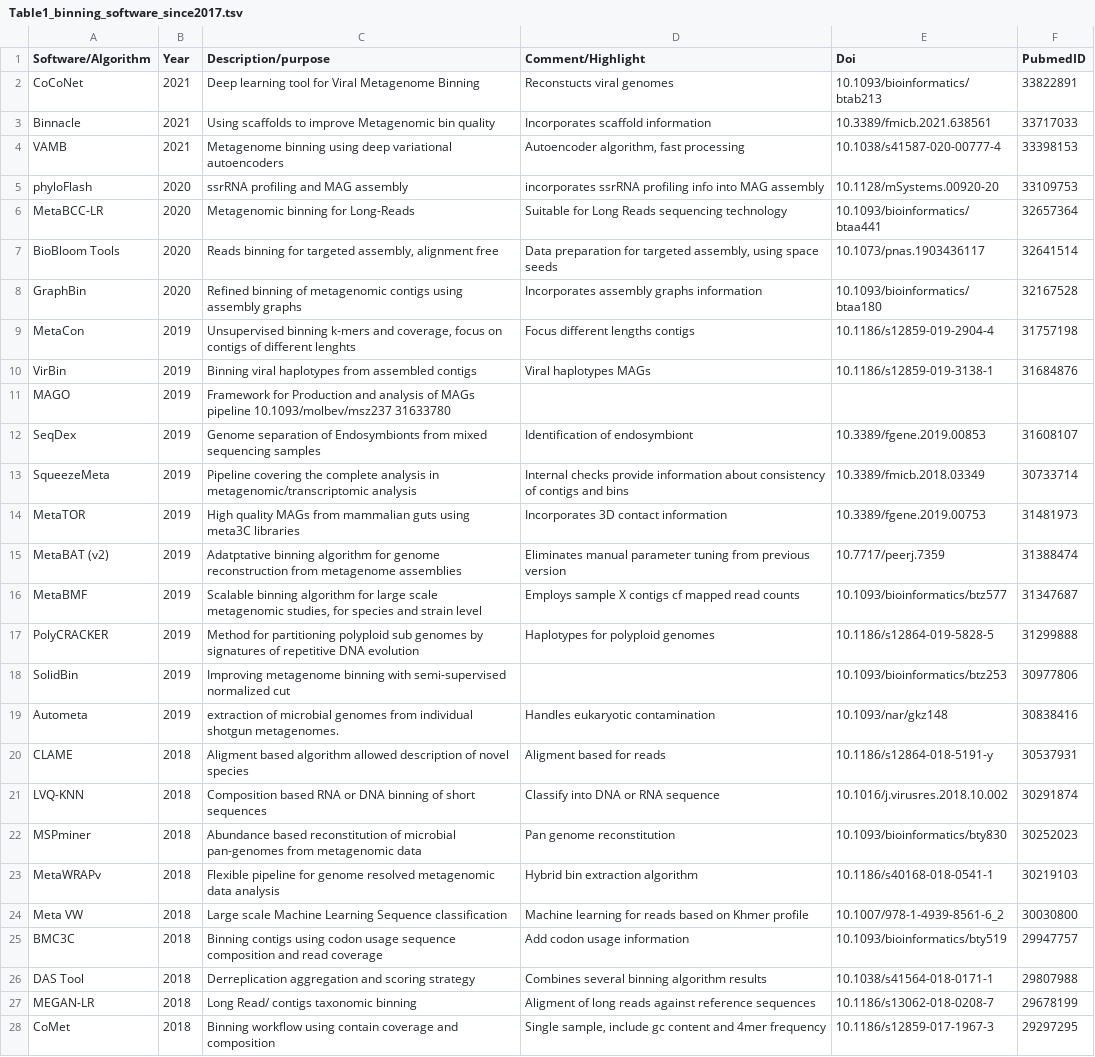
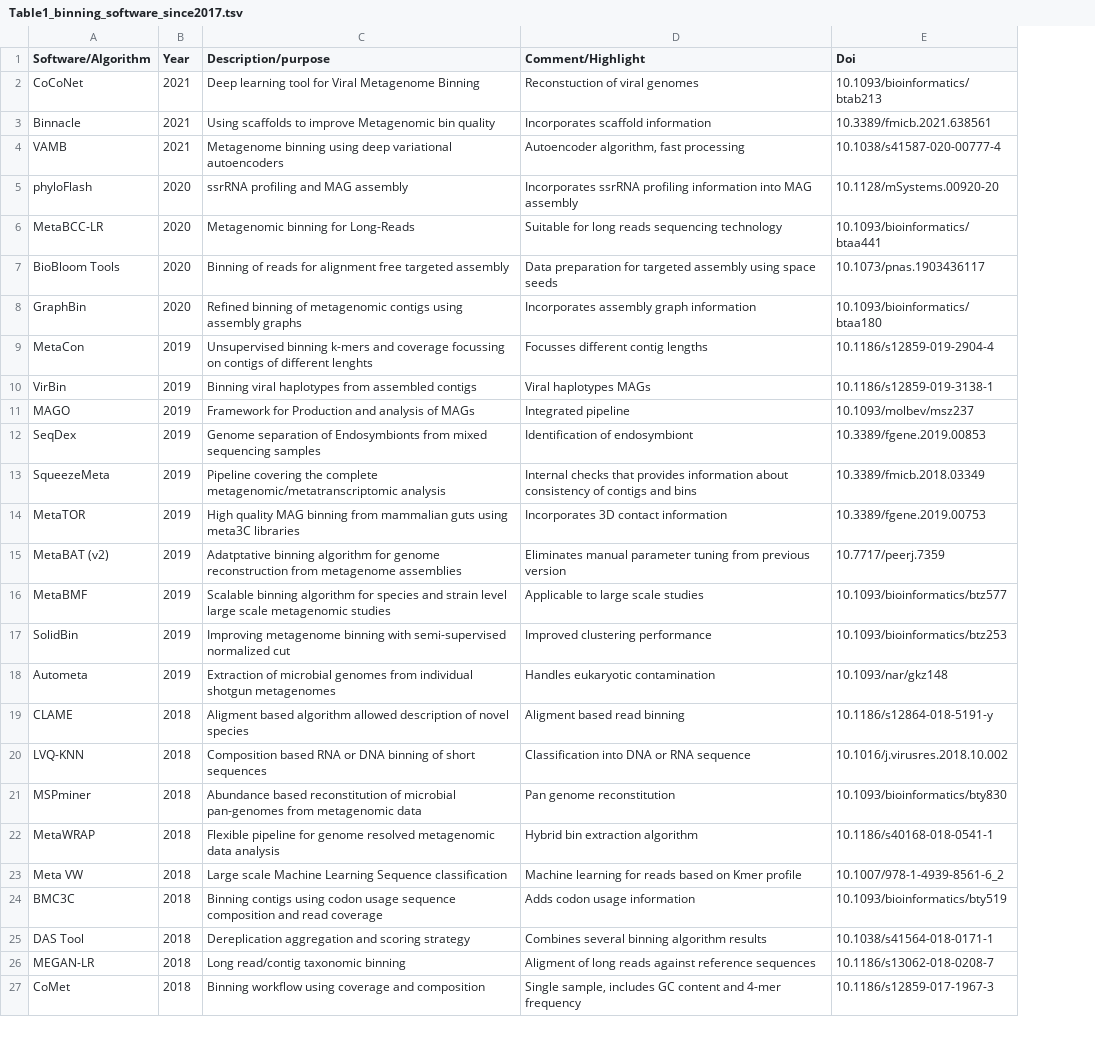
Before and after one commit to garciafertson/binning_review, a TSV file: tables/Table1_binning_software_since2017.tsv, drawn as a sheet; only a part is shown; removed rows and columns are numbered as before the commit, all else as after; the diff covers the shown part only; the diff names each change by its address in the sheet, - before the commit and + after, or states it on an @@ line.

```diff
--- a/tables/Table1_binning_software_since2017.tsv
+++ b/tables/Table1_binning_software_since2017.tsv
-column F (PubmedID), rows 2-16: 33822891 | 33717033 | 33398153 | 33109753 | 32657364 | 32641514 | 32167528 | 31757198 | 31684876 |  | 31608107 | 30733714 | 31481973 | 31388474 | 31347687; rows 18-28: 30977806 | 30838416 | 30537931 | 30291874 | 30252023 | 30219103 | 30030800 | 29947757 | 29807988 | 29678199 | 29297295
-D2 (Comment/Highlight): Reconstucts viral genomes
+D2 (Comment/Highlight): Reconstuction of viral genomes
-D5 (Comment/Highlight): incorporates ssrRNA profiling info into MAG…
+D5 (Comment/Highlight): Incorporates ssrRNA profiling information into MAG…
-D6 (Comment/Highlight): Suitable for Long Reads sequencing technology
+D6 (Comment/Highlight): Suitable for long reads sequencing technology
-C7 (Description/purpose): Reads binning for targeted assembly, alignment free
+C7 (Description/purpose): Binning of reads for alignment free targeted assembly
-D7 (Comment/Highlight): …for targeted assembly, using space…
+D7 (Comment/Highlight): …for targeted assembly using space…
-D8 (Comment/Highlight): Incorporates assembly graphs information
+D8 (Comment/Highlight): Incorporates assembly graph information
-C9 (Description/purpose): …k-mers and coverage, focus on contigs…
+C9 (Description/purpose): …k-mers and coverage focussing on contigs…
-D9 (Comment/Highlight): Focus different lengths contigs
+D9 (Comment/Highlight): Focusses different contig lengths
-C11 (Description/purpose): …of MAGs pipeline 10.1093/molbev/msz237 31633780
+C11 (Description/purpose): …of MAGs
-D11 (Comment/Highlight): (empty)
+D11 (Comment/Highlight): Integrated pipeline
-E11 (Doi): (empty)
+E11 (Doi): 10.1093/molbev/msz237
-C13 (Description/purpose): …the complete analysis in metagenomic/transcriptomic analysis
+C13 (Description/purpose): …the complete metagenomic/metatranscriptomic analysis
-D13 (Comment/Highlight): Internal checks provide information about…
+D13 (Comment/Highlight): Internal checks that provides information about…
-C14 (Description/purpose): High quality MAGs from mammalian…
+C14 (Description/purpose): High quality MAG binning from mammalian…
-C16 (Description/purpose): …algorithm for large scale metagenomic studies, for species and strain level
+C16 (Description/purpose): …algorithm for species and strain level large scale metagenomic studies
-D16 (Comment/Highlight): Employs sample X contigs cf mapped read counts
+D16 (Comment/Highlight): Applicable to large scale studies
-row 17: PolyCRACKER | 2019 | Method for partitioning polyploid sub genomes by signatures of repetitive DNA evolution | Haplotypes for polyploid genomes | 10.1186/s12864-019-5828-5 | 31299888
-D17 (Comment/Highlight): (empty)
+D17 (Comment/Highlight): Improved clustering performance
-C18 (Description/purpose): extraction of microbial genomes from individual shotgun metagenomes.
+C18 (Description/purpose): Extraction of microbial genomes from individual shotgun metagenomes
-D19 (Comment/Highlight): Aligment based for reads
+D19 (Comment/Highlight): Aligment based read binning
-D20 (Comment/Highlight): Classify into DNA or RNA sequence
+D20 (Comment/Highlight): Classification into DNA or RNA sequence
-A22 (Software/Algorithm): MetaWRAPv
+A22 (Software/Algorithm): MetaWRAP
-D23 (Comment/Highlight): …based on Khmer profile
+D23 (Comment/Highlight): …based on Kmer profile
-D24 (Comment/Highlight): Add codon usage information
+D24 (Comment/Highlight): Adds codon usage information
-C25 (Description/purpose): Derreplication aggregation and…
+C25 (Description/purpose): Dereplication aggregation and…
-C26 (Description/purpose): Long Read/ contigs taxonomic binning
+C26 (Description/purpose): Long read/contig taxonomic binning
-C27 (Description/purpose): …workflow using contain coverage and…
+C27 (Description/purpose): …workflow using coverage and…
-D27 (Comment/Highlight): Single sample, include gc content and 4mer frequency
+D27 (Comment/Highlight): Single sample, includes GC content and 4-mer frequency
```
Also changed, not shown: 6 edited cells elsewhere in this file, 14 other files.
